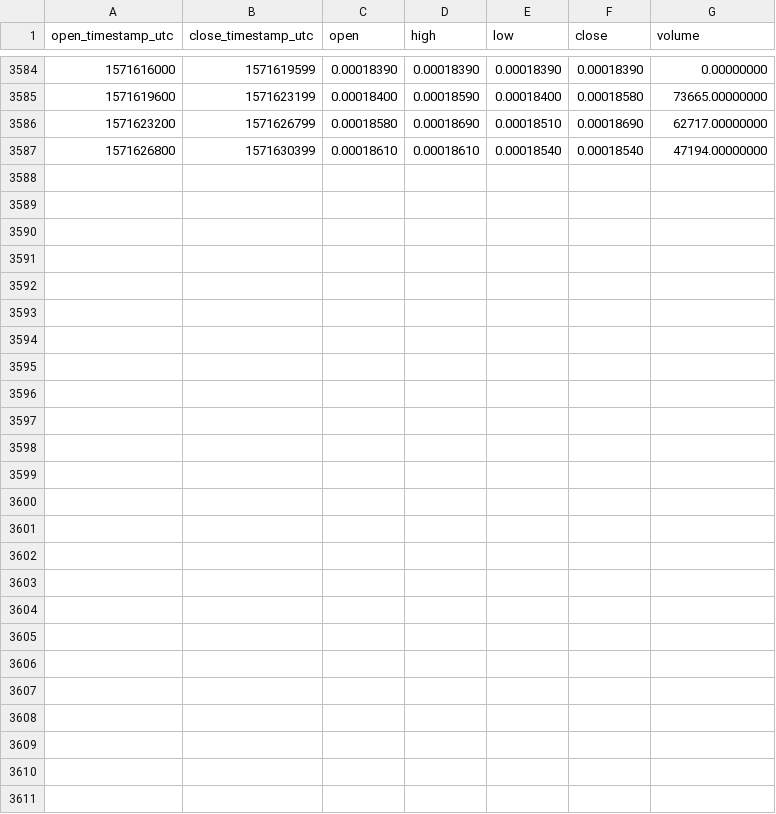
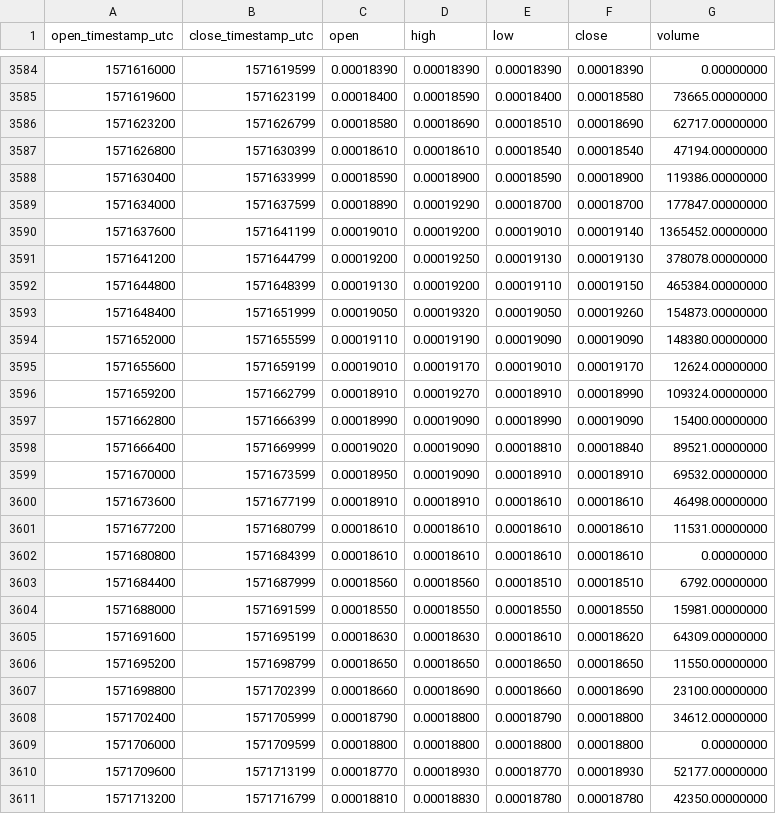
Before and after one commit to cryptobigbro/binance-TFUELBNB, a CSV file: binance-TFUELBNB-1h.csv, drawn as a sheet; only a part is shown, gaps mark what is left out.

Commit message:
Update OHLCV data.

```diff
--- a/binance-TFUELBNB-1h.csv
+++ b/binance-TFUELBNB-1h.csv
@@ -3587 +3587,25 @@ open_timestamp_utc,close_timestamp_utc,open,high,low,close,volume
 1571626800,1571630399,0.00018610,0.00018610,0.00018540,0.00018540,47194.00000000
+1571630400,1571633999,0.00018590,0.00018900,0.00018590,0.00018900,119386.00000000
+1571634000,1571637599,0.00018890,0.00019290,0.00018700,0.00018700,177847.00000000
+1571637600,1571641199,0.00019010,0.00019200,0.00019010,0.00019140,1365452.00000000
+1571641200,1571644799,0.00019200,0.00019250,0.00019130,0.00019130,378078.00000000
+1571644800,1571648399,0.00019130,0.00019200,0.00019110,0.00019150,465384.00000000
+1571648400,1571651999,0.00019050,0.00019320,0.00019050,0.00019260,154873.00000000
+1571652000,1571655599,0.00019110,0.00019190,0.00019090,0.00019090,148380.00000000
+1571655600,1571659199,0.00019010,0.00019170,0.00019010,0.00019170,12624.00000000
+1571659200,1571662799,0.00018910,0.00019270,0.00018910,0.00018990,109324.00000000
+1571662800,1571666399,0.00018990,0.00019090,0.00018990,0.00019090,15400.00000000
+1571666400,1571669999,0.00019020,0.00019090,0.00018810,0.00018840,89521.00000000
+1571670000,1571673599,0.00018950,0.00019090,0.00018910,0.00018910,69532.00000000
+1571673600,1571677199,0.00018910,0.00018910,0.00018610,0.00018610,46498.00000000
+1571677200,1571680799,0.00018610,0.00018610,0.00018610,0.00018610,11531.00000000
+1571680800,1571684399,0.00018610,0.00018610,0.00018610,0.00018610,0.00000000
+1571684400,1571687999,0.00018560,0.00018560,0.00018510,0.00018510,6792.00000000
+1571688000,1571691599,0.00018550,0.00018550,0.00018550,0.00018550,15981.00000000
+1571691600,1571695199,0.00018630,0.00018630,0.00018610,0.00018620,64309.00000000
+1571695200,1571698799,0.00018650,0.00018650,0.00018650,0.00018650,11550.00000000
+1571698800,1571702399,0.00018660,0.00018690,0.00018660,0.00018690,23100.00000000
+1571702400,1571705999,0.00018790,0.00018800,0.00018790,0.00018800,34612.00000000
+1571706000,1571709599,0.00018800,0.00018800,0.00018800,0.00018800,0.00000000
+1571709600,1571713199,0.00018770,0.00018930,0.00018770,0.00018930,52177.00000000
+1571713200,1571716799,0.00018810,0.00018830,0.00018780,0.00018780,42350.00000000
```
Also changed, not shown: binance-TFUELBNB-1d.csv.
